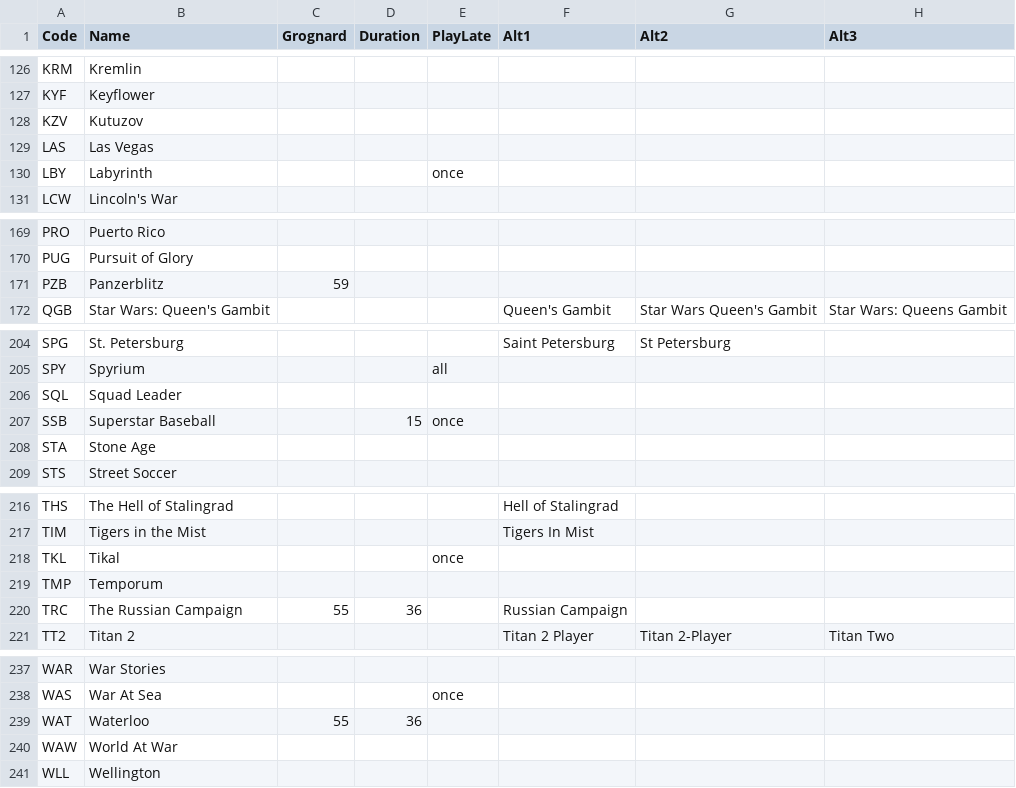
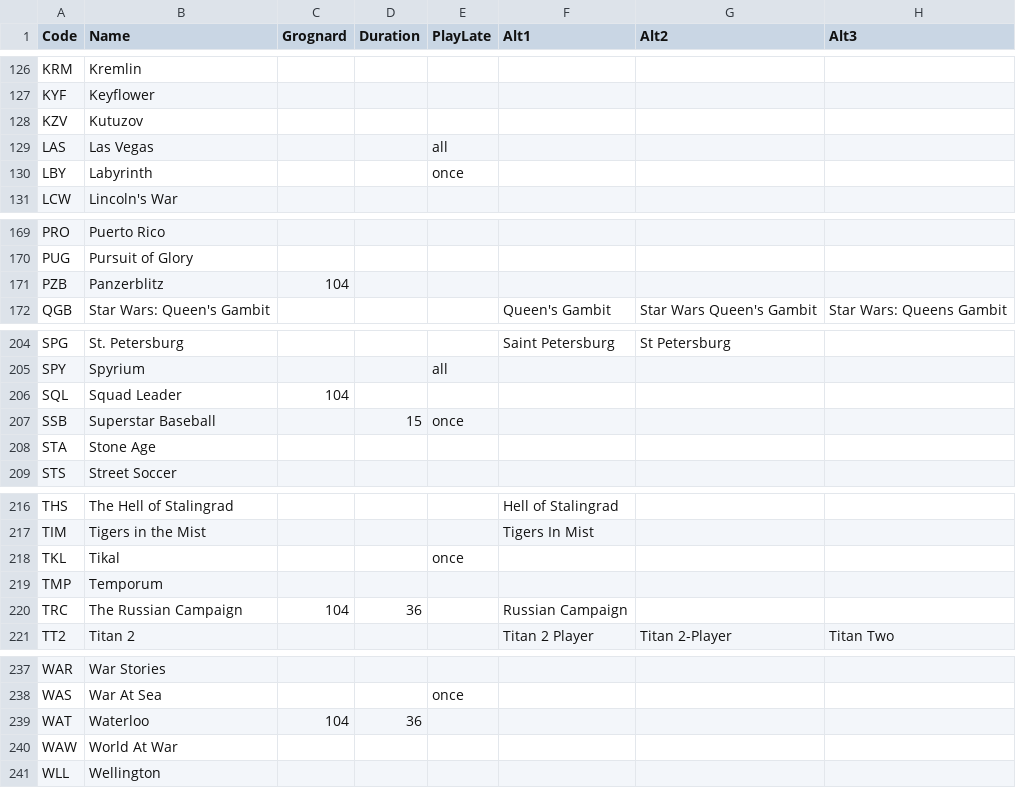
Before and after one commit to wcraigtrader/wbc, a CSV file: meta/wbc-event-codes.csv, drawn as a sheet; only a part is shown, gaps mark what is left out; the diff covers the shown part only; the diff names each change by its address in the sheet, - before the commit and + after, or states it on an @@ line.

Commit message:
Update spreadsheet for Grognards

```diff
--- a/meta/wbc-event-codes.csv
+++ b/meta/wbc-event-codes.csv
-E129 (PlayLate): (empty)
+E129 (PlayLate): all
-C171 (Grognard): 59
+C171 (Grognard): 104
-C206 (Grognard): (empty)
+C206 (Grognard): 104
-C220 (Grognard): 55
+C220 (Grognard): 104
-C239 (Grognard): 55
+C239 (Grognard): 104
```
Also changed, not shown: 7 edited cells elsewhere in this file, 3 other files.
